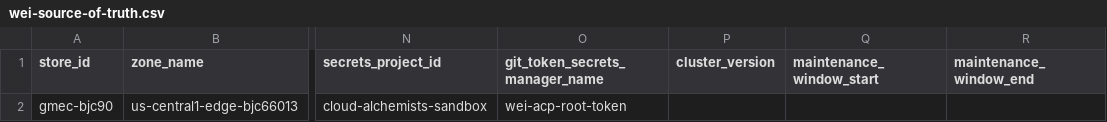
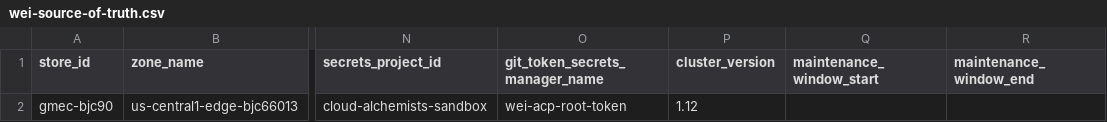
Before and after one commit to weiwang118/automated-cluster-provisioner, a CSV file: wei-source-of-truth.csv, drawn as a sheet; only a part is shown, gaps mark what is left out; the diff names each change by its address in the sheet, - before the commit and + after, or states it on an @@ line.

Commit message:
Change cluster version in wei-source-of-truth.csv
Updated cluster version for the specified store and zone.

```diff
--- a/wei-source-of-truth.csv
+++ b/wei-source-of-truth.csv
-P2 (cluster_version): (empty)
+P2 (cluster_version): 1.12
```
